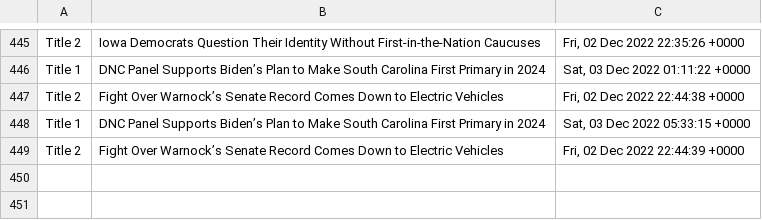
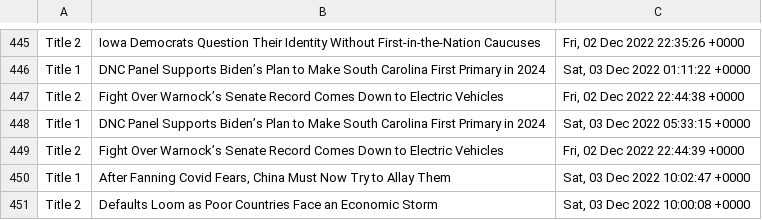
Before and after one commit to drishyatm/news_scrape, a CSV file: headline_nytimes.csv, drawn as a sheet; only a part is shown, gaps mark what is left out.

```diff
--- a/headline_nytimes.csv
+++ b/headline_nytimes.csv
@@ -449 +449,3 @@ Title 1,DNC Panel Supports Biden’s Plan to Make South Carolina First Primary i
 Title 2,Fight Over Warnock’s Senate Record Comes Down to Electric Vehicles,"Fri, 02 Dec 2022 22:44:39 +0000"
+Title 1,"After Fanning Covid Fears, China Must Now Try to Allay Them","Sat, 03 Dec 2022 10:02:47 +0000"
+Title 2,Defaults Loom as Poor Countries Face an Economic Storm,"Sat, 03 Dec 2022 10:00:08 +0000"
```
Also changed, not shown: nbc_news.csv.
